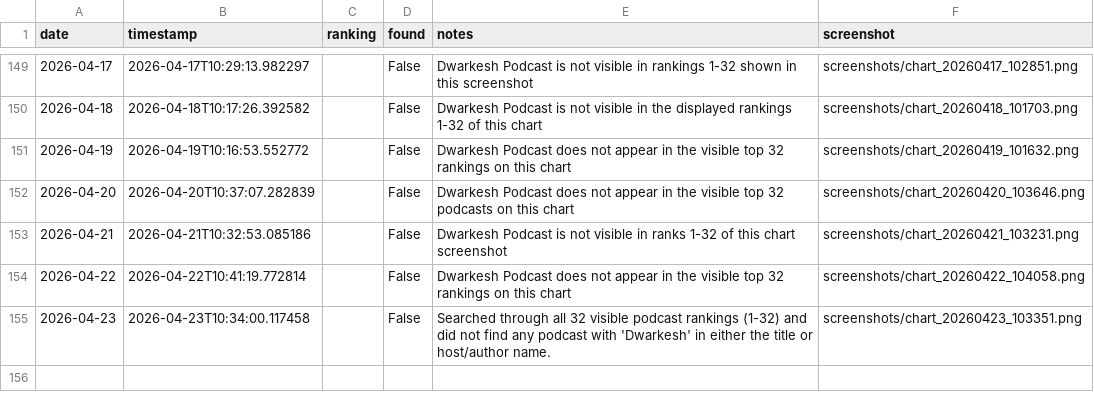
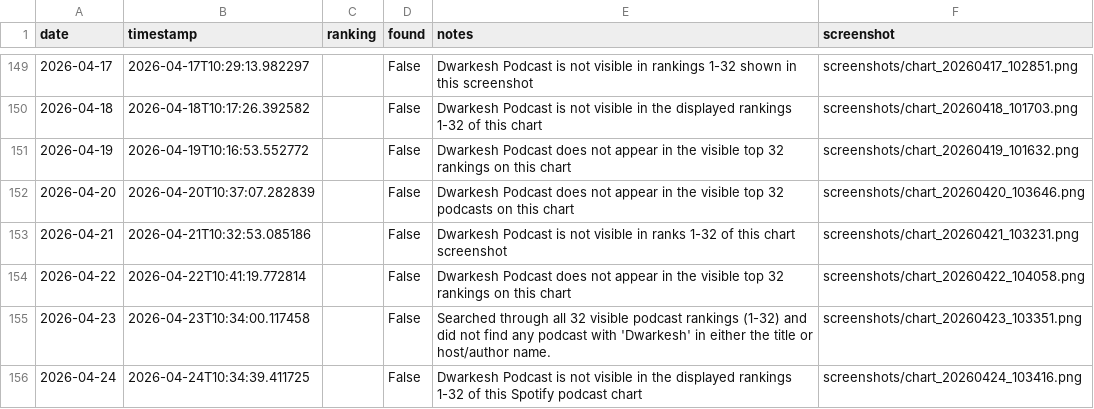
Before and after one commit to dwarkeshsp/spotify-chart-tracker, a CSV file: rankings.csv, drawn as a sheet; only a part is shown, gaps mark what is left out.

```diff
--- a/rankings.csv
+++ b/rankings.csv
@@ -155 +155,2 @@ date,timestamp,ranking,found,notes,screenshot
 2026-04-23,2026-04-23T10:34:00.117458,,False,Searched through all 32 visible podcast rankings (1-32) and did not find any podcast with 'Dwarkesh' in either the title or host/author name.,screenshots/chart_20260423_103351.png
+2026-04-24,2026-04-24T10:34:39.411725,,False,Dwarkesh Podcast is not visible in the displayed rankings 1-32 of this Spotify podcast chart,screenshots/chart_20260424_103416.png
```
Also changed, not shown: 2 other files.
